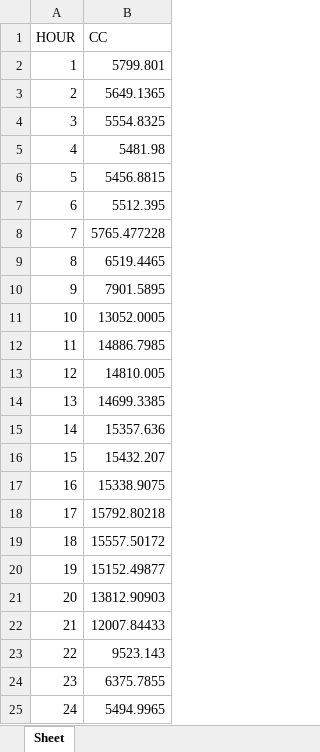
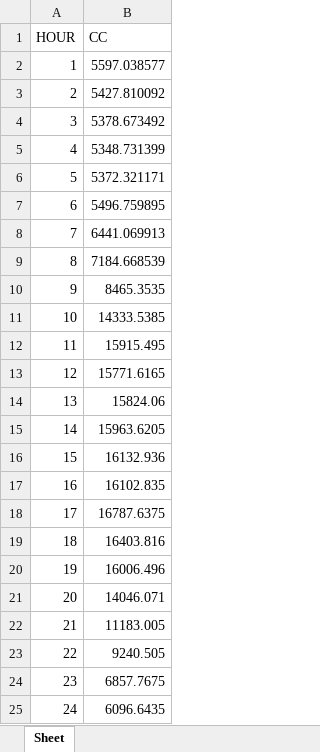
Before and after one commit to alyssuhlee/MORE_Energy_Trading_Dashboard, an Excel workbook: contestable_energy.xlsx, sheet Sheet, drawn as a sheet; values as stored, in another font and other column widths than the file's, no borders; the diff names each change by its address in the sheet, - before the commit and + after, or states it on an @@ line.

Commit message:
Replaced contestable energy file

```diff
--- a/contestable_energy.xlsx (sheet Sheet)
+++ b/contestable_energy.xlsx (sheet Sheet)
-B2 (CC): 5799.801
+B2 (CC): 5597.038577
-B3 (CC): 5649.1365
+B3 (CC): 5427.810092
-B4 (CC): 5554.8325
+B4 (CC): 5378.673492
-B5 (CC): 5481.98
+B5 (CC): 5348.731399
-B6 (CC): 5456.8815
+B6 (CC): 5372.321171
-B7 (CC): 5512.395
+B7 (CC): 5496.759895
-B8 (CC): 5765.477228
+B8 (CC): 6441.069913
-B9 (CC): 6519.4465
+B9 (CC): 7184.668539
-B10 (CC): 7901.5895
+B10 (CC): 8465.3535
-B11 (CC): 13052.0005
+B11 (CC): 14333.5385
-B12 (CC): 14886.7985
+B12 (CC): 15915.495
-B13 (CC): 14810.005
+B13 (CC): 15771.6165
-B14 (CC): 14699.3385
+B14 (CC): 15824.06
-B15 (CC): 15357.636
+B15 (CC): 15963.6205
-B16 (CC): 15432.207
+B16 (CC): 16132.936
-B17 (CC): 15338.9075
+B17 (CC): 16102.835
-B18 (CC): 15792.80218
+B18 (CC): 16787.6375
-B19 (CC): 15557.50172
+B19 (CC): 16403.816
-B20 (CC): 15152.49877
+B20 (CC): 16006.496
-B21 (CC): 13812.90903
+B21 (CC): 14046.071
-B22 (CC): 12007.84433
+B22 (CC): 11183.005
-B23 (CC): 9523.143
+B23 (CC): 9240.505
-B24 (CC): 6375.7855
+B24 (CC): 6857.7675
-B25 (CC): 5494.9965
+B25 (CC): 6096.6435
```
